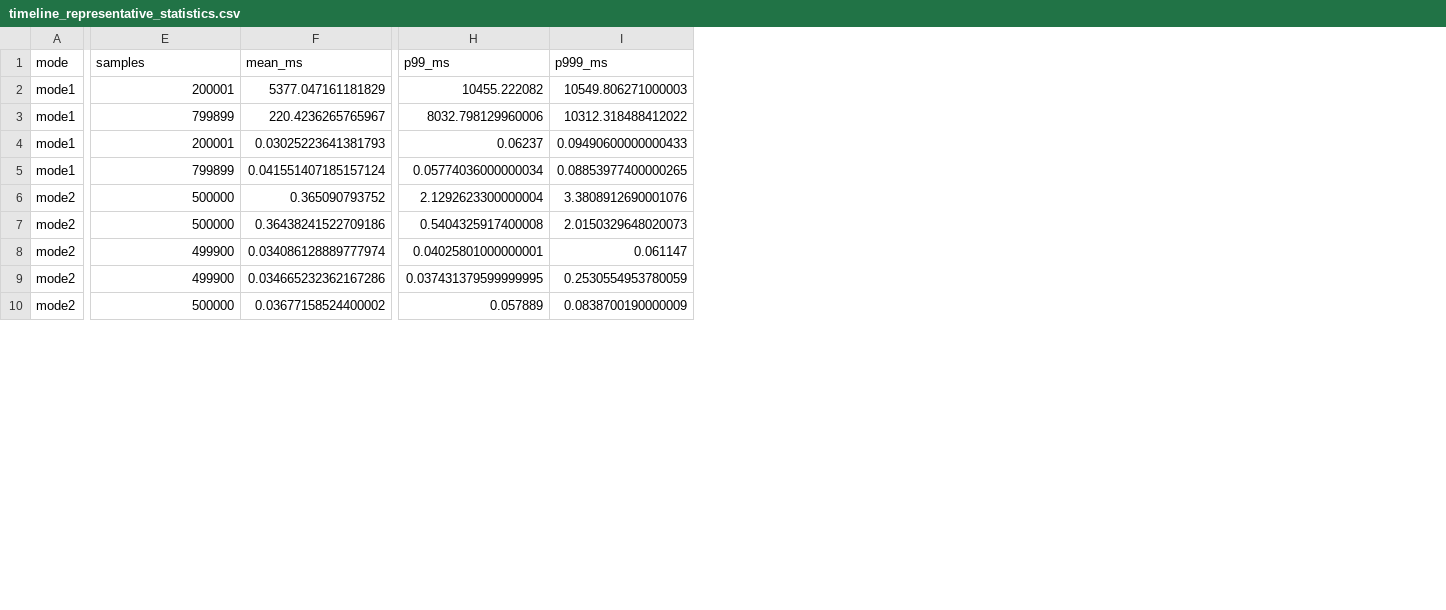
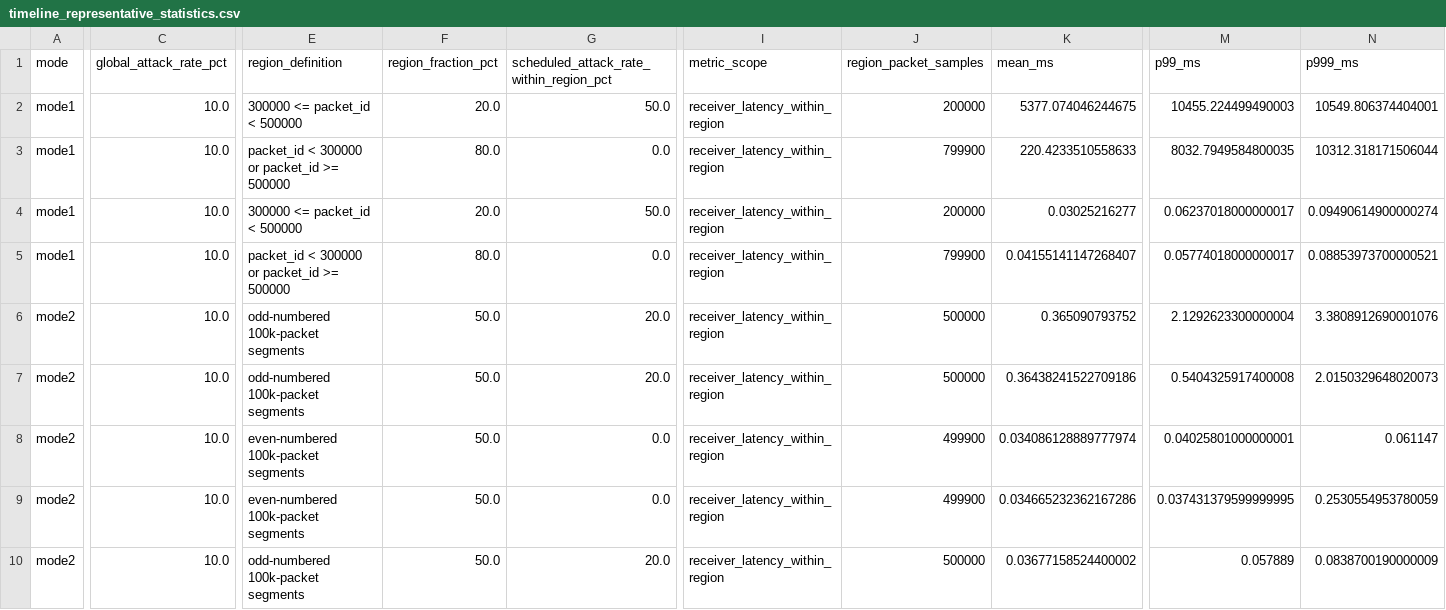
Before and after one commit to tw89Coder/CSE625_QoS, a CSV file: outputs/stats_multi_runs/timeline_representative_statistics.csv, drawn as a sheet; only a part is shown, gaps mark what is left out; addresses are those after the commit; the diff covers the shown part only; the diff names each change by its address in the sheet, - before the commit and + after, or states it on an @@ line.

Commit message:
docs(qos): clarify timeline statistic semantics

```diff
--- a/outputs/stats_multi_runs/timeline_representative_statistics.csv
+++ b/outputs/stats_multi_runs/timeline_representative_statistics.csv
+column C (global_attack_rate_pct), rows 2-10: all 10.0
+column E (region_definition), rows 2-10: 300000 <= packet_id < 500000 | packet_id < 300000 or packet_id >= 500000 | 300000 <= packet_id < 500000 | packet_id < 300000 or packet_id >= 500000 | odd-numbered 100k-packet segments | odd-numbered 100k-packet segments | even-numbered 100k-packet segments | even-numbered 100k-packet segments | odd-numbered 100k-packet segments
+column F (region_fraction_pct), rows 2-10: 20.0 | 80.0 | 20.0 | 80.0 | 50.0 | 50.0 | 50.0 | 50.0 | 50.0
+column G, rows 1-10: scheduled_attack_rate_within_region_pct | 50.0 | 0.0 | 50.0 | 0.0 | 20.0 | 20.0 | 0.0 | 0.0 | 20.0
+column I (metric_scope), rows 2-10: all receiver_latency_within_region
-J1: samples
+J1: region_packet_samples
-J2 (region_packet_samples): 200001
+J2 (region_packet_samples): 200000
-K2 (mean_ms): 5377.047161181829
+K2 (mean_ms): 5377.074046244675
-M2 (p99_ms): 10455.222082
+M2 (p99_ms): 10455.224499490003
-N2 (p999_ms): 10549.806271000003
+N2 (p999_ms): 10549.806374404001
-J3 (region_packet_samples): 799899
+J3 (region_packet_samples): 799900
-K3 (mean_ms): 220.4236265765967
+K3 (mean_ms): 220.4233510558633
-M3 (p99_ms): 8032.798129960006
+M3 (p99_ms): 8032.7949584800035
-N3 (p999_ms): 10312.318488412022
+N3 (p999_ms): 10312.318171506044
-J4 (region_packet_samples): 200001
+J4 (region_packet_samples): 200000
-K4 (mean_ms): 0.03025223641381793
+K4 (mean_ms): 0.03025216277
-M4 (p99_ms): 0.06237
+M4 (p99_ms): 0.06237018000000017
-N4 (p999_ms): 0.09490600000000433
+N4 (p999_ms): 0.09490614900000274
-J5 (region_packet_samples): 799899
+J5 (region_packet_samples): 799900
-K5 (mean_ms): 0.041551407185157124
+K5 (mean_ms): 0.04155141147268407
-M5 (p99_ms): 0.05774036000000034
+M5 (p99_ms): 0.05774018000000017
-N5 (p999_ms): 0.08853977400000265
+N5 (p999_ms): 0.08853973700000521
```
Also changed, not shown: 2 edited cells elsewhere in this file, 2 other files.
